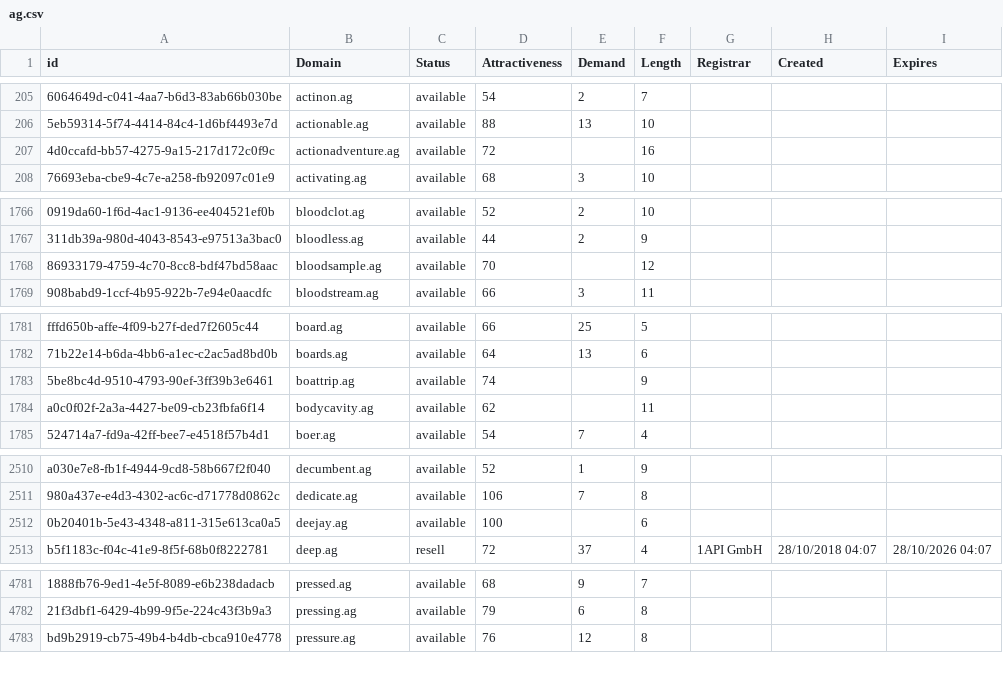
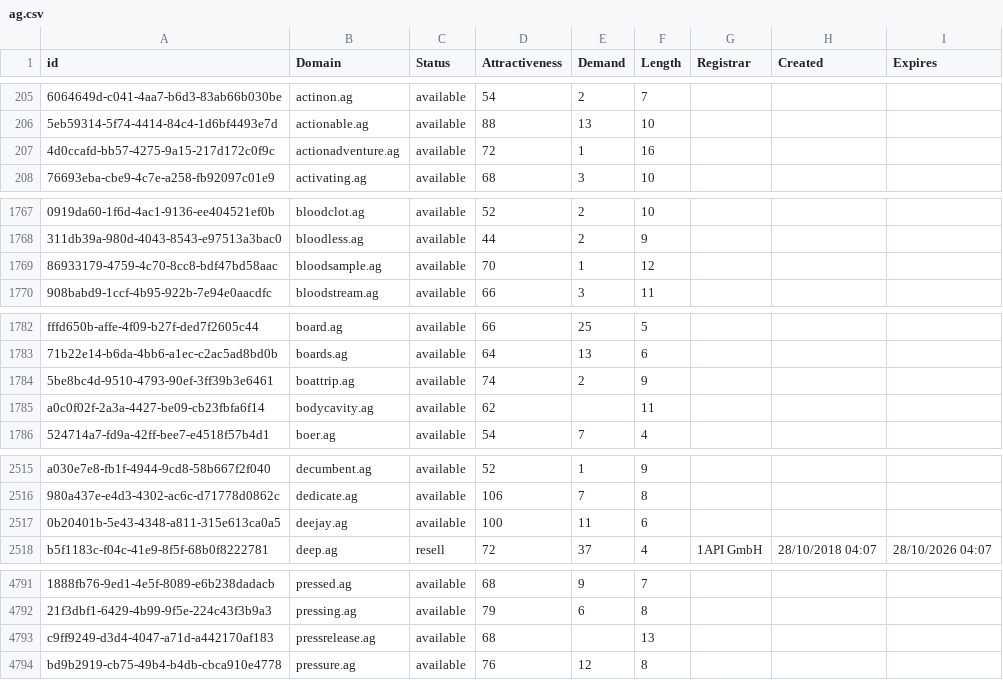
Before and after one commit to UniqueDomains/ag-oneword-domains, a CSV file: ag.csv, drawn as a sheet; only a part is shown, gaps mark what is left out; addresses are those after the commit; the diff covers the shown part only; the diff names each change by its address in the sheet, - before the commit and + after, or states it on an @@ line.

```diff
--- a/ag.csv
+++ b/ag.csv
-E207 (Demand): (empty)
+E207 (Demand): 1
-E1769 (Demand): (empty)
+E1769 (Demand): 1
-E1784 (Demand): (empty)
+E1784 (Demand): 2
-E2517 (Demand): (empty)
+E2517 (Demand): 11
+row 4793: c9ff9249-d3d4-4047-a71d-a442170af183 | pressrelease.ag | available | 68 |  | 13
```
Also changed, not shown: 10 added rows and 7 edited cells elsewhere in this file, 2 other files.
